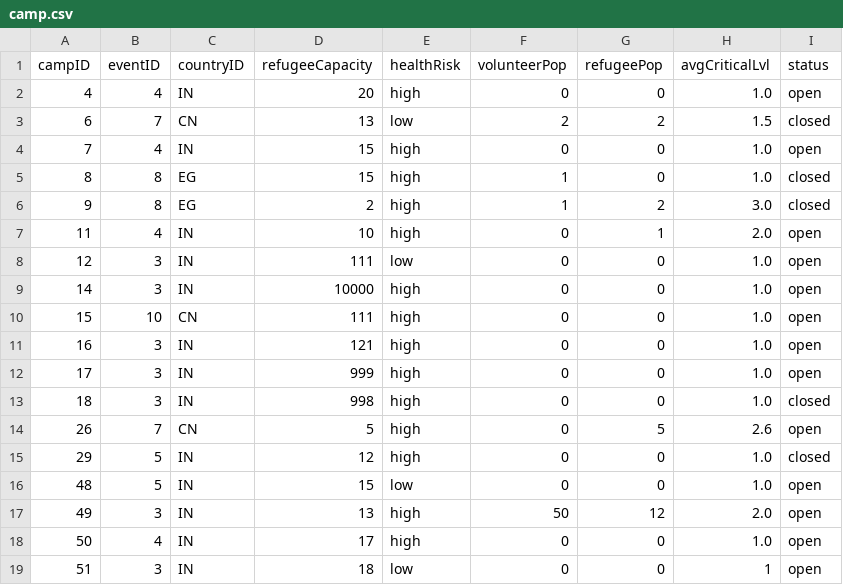
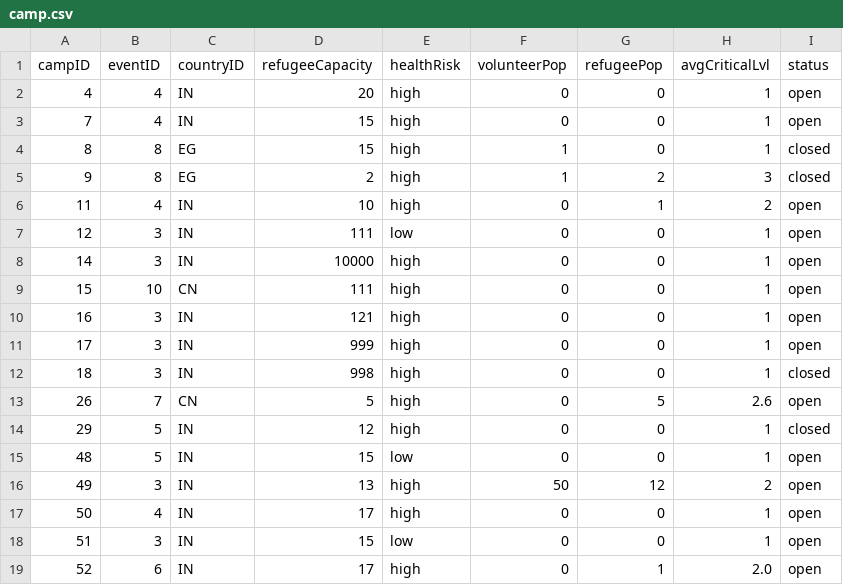
Before and after one commit to bennylao/ucl-humanitarian-management-system-CLI, a CSV file: humanitarian_management_system/data/camp.csv, drawn as a sheet.

Commit message:
fixed edit refugee menu behaviour

```diff
--- a/humanitarian_management_system/data/camp.csv
+++ b/humanitarian_management_system/data/camp.csv
@@ -1,19 +1,19 @@
 campID,eventID,countryID,refugeeCapacity,healthRisk,volunteerPop,refugeePop,avgCriticalLvl,status
-4,4,IN,20,high,0,0,1.0,open
-6,7,CN,13,low,2,2,1.5,closed
-7,4,IN,15,high,0,0,1.0,open
-8,8,EG,15,high,1,0,1.0,closed
-9,8,EG,2,high,1,2,3.0,closed
-11,4,IN,10,high,0,1,2.0,open
-12,3,IN,111,low,0,0,1.0,open
-14,3,IN,10000,high,0,0,1.0,open
-15,10,CN,111,high,0,0,1.0,open
-16,3,IN,121,high,0,0,1.0,open
-17,3,IN,999,high,0,0,1.0,open
-18,3,IN,998,high,0,0,1.0,closed
+4,4,IN,20,high,0,0,1,open
+7,4,IN,15,high,0,0,1,open
+8,8,EG,15,high,1,0,1,closed
+9,8,EG,2,high,1,2,3,closed
+11,4,IN,10,high,0,1,2,open
+12,3,IN,111,low,0,0,1,open
+14,3,IN,10000,high,0,0,1,open
+15,10,CN,111,high,0,0,1,open
+16,3,IN,121,high,0,0,1,open
+17,3,IN,999,high,0,0,1,open
+18,3,IN,998,high,0,0,1,closed
 26,7,CN,5,high,0,5,2.6,open
-29,5,IN,12,high,0,0,1.0,closed
-48,5,IN,15,low,0,0,1.0,open
-49,3,IN,13,high,50,12,2.0,open
-50,4,IN,17,high,0,0,1.0,open
-51,3,IN,18,low,0,0,1,open
+29,5,IN,12,high,0,0,1,closed
+48,5,IN,15,low,0,0,1,open
+49,3,IN,13,high,50,12,2,open
+50,4,IN,17,high,0,0,1,open
+51,3,IN,15,low,0,0,1,open
+52,6,IN,17,high,0,1,2.0,open
```
Also changed, not shown: humanitarian_management_system/data/event.csv, humanitarian_management_system/data/medicalInfo.csv, 4 other files.
